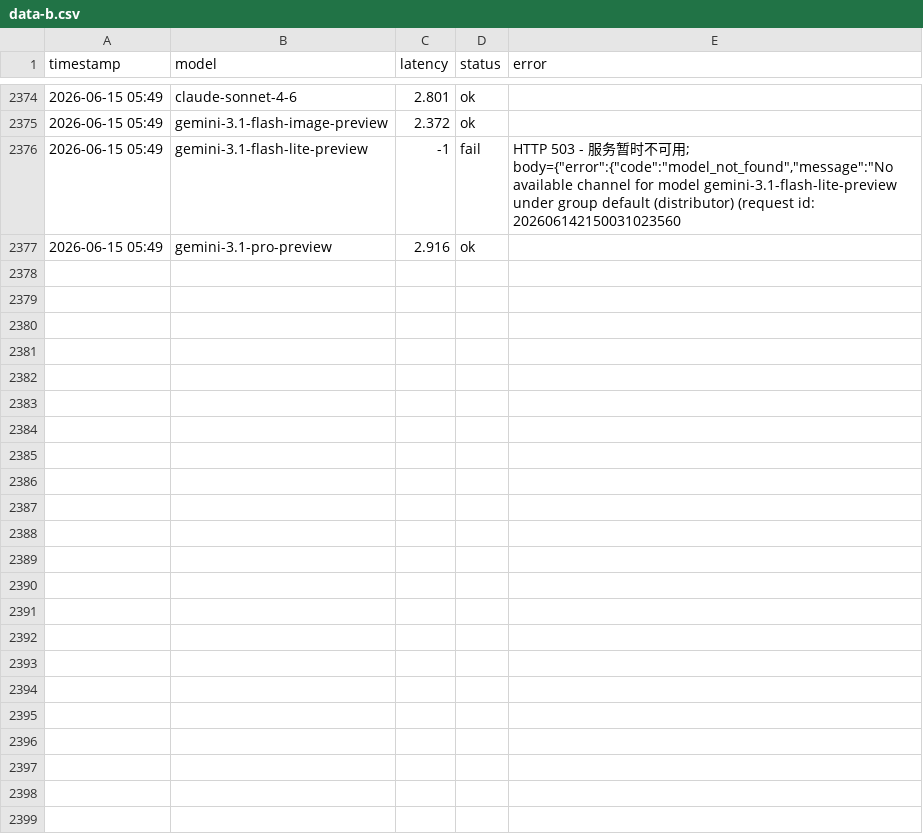
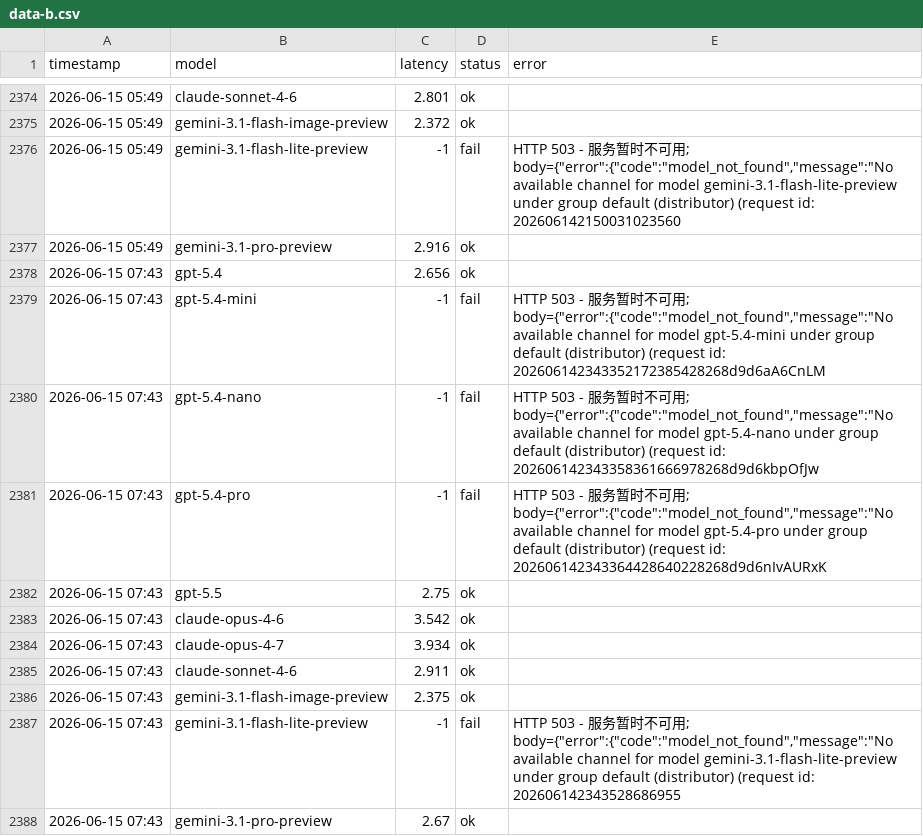
Before and after one commit to rongyinger/api-checker, a CSV file: docs/data-b.csv, drawn as a sheet; only a part is shown, gaps mark what is left out; the diff names each change by its address in the sheet, - before the commit and + after, or states it on an @@ line.

```diff
--- a/docs/data-b.csv
+++ b/docs/data-b.csv
+row 2378: 2026-06-15 07:43 | gpt-5.4 | 2.656 | ok
+row 2379: 2026-06-15 07:43 | gpt-5.4-mini | -1 | fail | HTTP 503 - 服务暂时不可用; body={"error":{"code":"model_not_found","message":"No available channel for model gpt-5.4-mini under group default (distributor) (request id: 202606142343352172385428268d9d6aA6CnLM
+row 2380: 2026-06-15 07:43 | gpt-5.4-nano | -1 | fail | HTTP 503 - 服务暂时不可用; body={"error":{"code":"model_not_found","message":"No available channel for model gpt-5.4-nano under group default (distributor) (request id: 202606142343358361666978268d9d6kbpOfJw
+row 2381: 2026-06-15 07:43 | gpt-5.4-pro | -1 | fail | HTTP 503 - 服务暂时不可用; body={"error":{"code":"model_not_found","message":"No available channel for model gpt-5.4-pro under group default (distributor) (request id: 202606142343364428640228268d9d6nIvAURxK
+row 2382: 2026-06-15 07:43 | gpt-5.5 | 2.75 | ok
+row 2383: 2026-06-15 07:43 | claude-opus-4-6 | 3.542 | ok
+row 2384: 2026-06-15 07:43 | claude-opus-4-7 | 3.934 | ok
+row 2385: 2026-06-15 07:43 | claude-sonnet-4-6 | 2.911 | ok
+row 2386: 2026-06-15 07:43 | gemini-3.1-flash-image-preview | 2.375 | ok
+row 2387: 2026-06-15 07:43 | gemini-3.1-flash-lite-preview | -1 | fail | HTTP 503 - 服务暂时不可用; body={"error":{"code":"model_not_found","message":"No available channel for model gemini-3.1-flash-lite-preview under group default (distributor) (request id: 202606142343528686955
+row 2388: 2026-06-15 07:43 | gemini-3.1-pro-preview | 2.67 | ok
```
